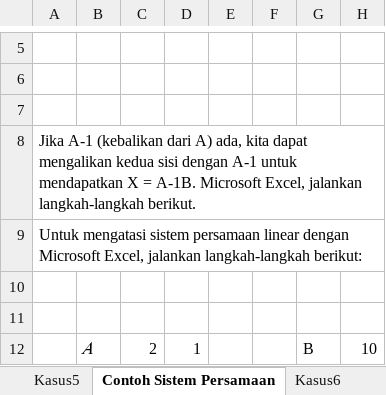
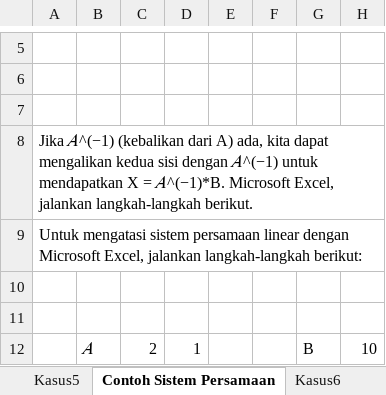
Before and after one commit to Bakti-Siregar/Matematika-Bisnis, an Excel workbook: data/dasar-matematika-bisnis.xlsx, sheet Contoh Sistem Persamaan, drawn as a sheet; only a part is shown, gaps mark what is left out; values as stored, in another font and other column widths than the file's, no borders; charts and pictures not drawn; the diff names each change by its address in the sheet, - before the commit and + after, or states it on an @@ line.

```diff
--- a/data/dasar-matematika-bisnis.xlsx (sheet Contoh Sistem Persamaan)
+++ b/data/dasar-matematika-bisnis.xlsx (sheet Contoh Sistem Persamaan)
-A8: Jika A-1 (kebalikan dari A) ada, kita dapat mengalikan kedua sisi dengan A-1 untuk mendapatkan X = A-1B. Microsoft Excel,…
+A8: Jika 𝐴^(−1) (kebalikan dari A) ada, kita dapat mengalikan kedua sisi dengan 𝐴^(−1) untuk mendapatkan X = 𝐴^(−1)*B. Microsoft Excel,…
```
Also changed, not shown: sheet Kasus4, 4 other files.
